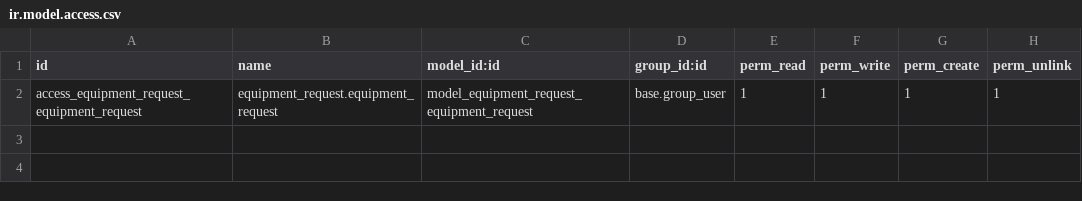
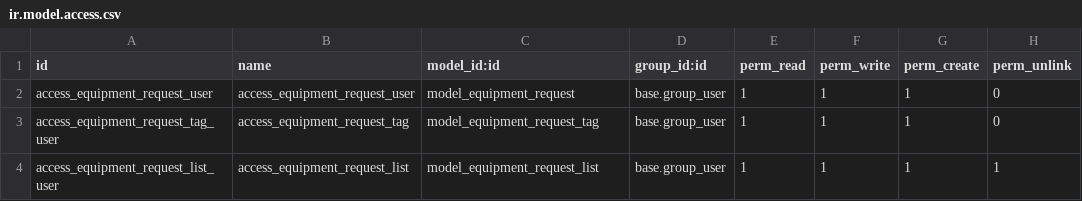
Before and after one commit to peeranutjobgo/tutorial_job, a CSV file: demo/custom/equipment_request/security/ir.model.access.csv, drawn as a sheet.

```diff
--- a/demo/custom/equipment_request/security/ir.model.access.csv
+++ b/demo/custom/equipment_request/security/ir.model.access.csv
@@ -1,2 +1,4 @@
 id,name,model_id:id,group_id:id,perm_read,perm_write,perm_create,perm_unlink
-access_equipment_request_equipment_request,equipment_request.equipment_request,model_equipment_request_equipment_request,base.group_user,1,1,1,1
+access_equipment_request_user,access_equipment_request_user,model_equipment_request,base.group_user,1,1,1,0
+access_equipment_request_tag_user,access_equipment_request_tag,model_equipment_request_tag,base.group_user,1,1,1,0
+access_equipment_request_list_user,access_equipment_request_list,model_equipment_request_list,base.group_user,1,1,1,1
```
Also changed, not shown: 15 other files.
